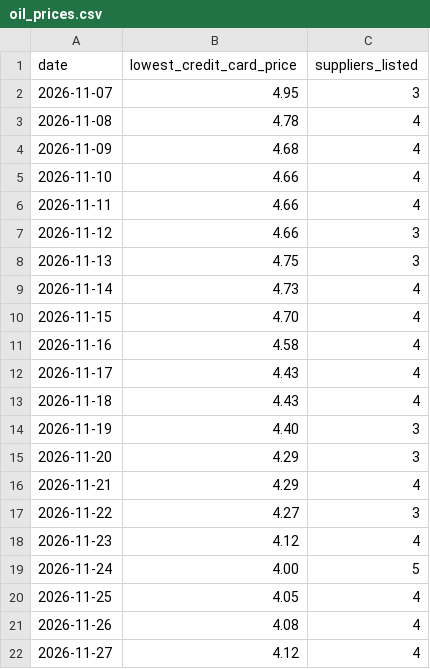
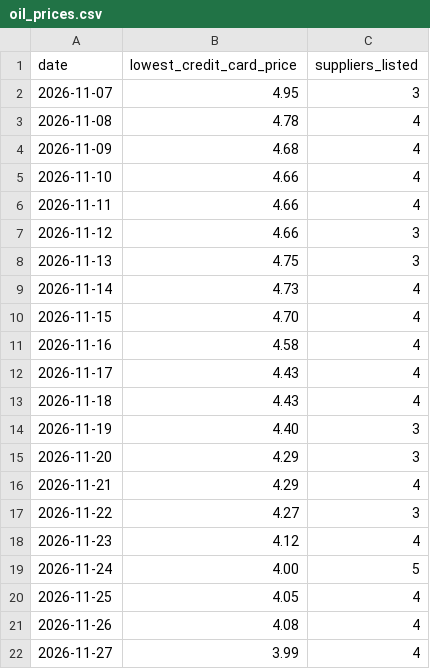
Before and after one commit to moralesjoshg/wb-oil-price, a CSV file: oil_prices.csv, drawn as a sheet.

Commit message:
Record oil price 2026-11-27

```diff
--- a/oil_prices.csv
+++ b/oil_prices.csv
@@ -21,2 +21,2 @@ date,lowest_credit_card_price,suppliers_listed
 2026-11-26,4.08,4
-2026-11-27,4.12,4
+2026-11-27,3.99,4
```
